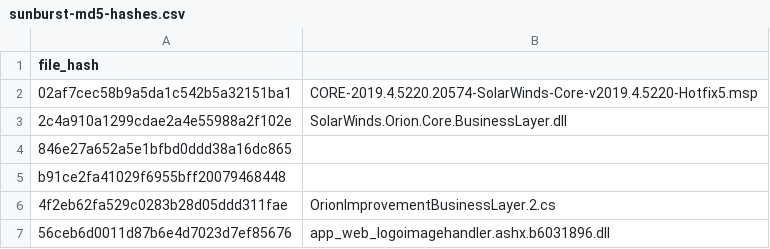
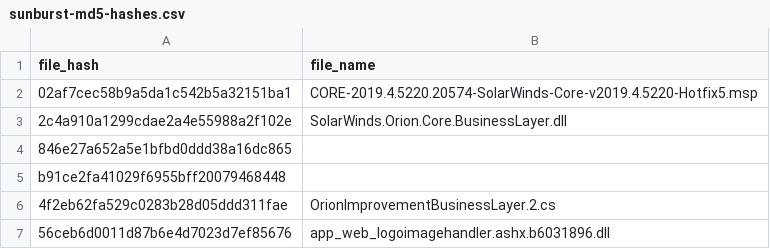
Before and after one commit to davisshannon/Splunk-Sunburst, a CSV file: sunburst-md5-hashes.csv, drawn as a sheet.

Commit message:
Update sunburst-md5-hashes.csv

```diff
--- a/sunburst-md5-hashes.csv
+++ b/sunburst-md5-hashes.csv
@@ -1,2 +1,2 @@
-file_hash
+file_hash,file_name
 02af7cec58b9a5da1c542b5a32151ba1,CORE-2019.4.5220.20574-SolarWinds-Core-v2019.4.5220-Hotfix5.msp
```
